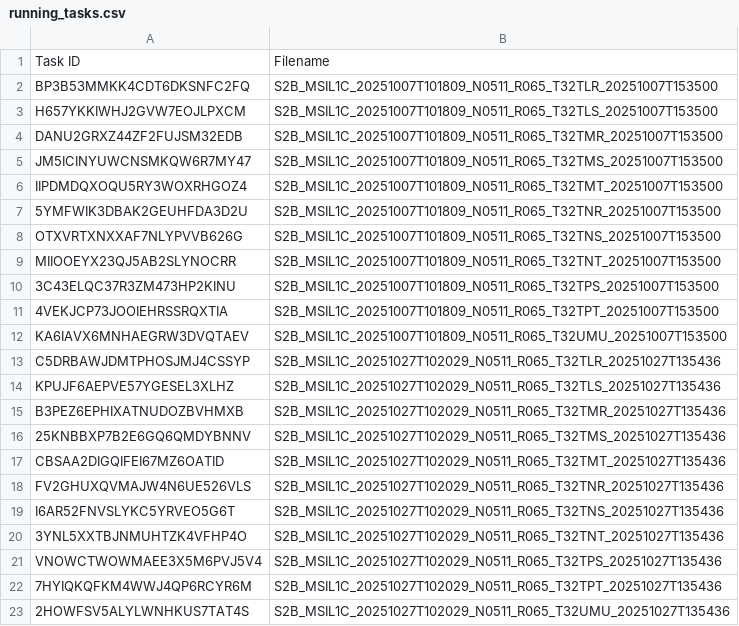
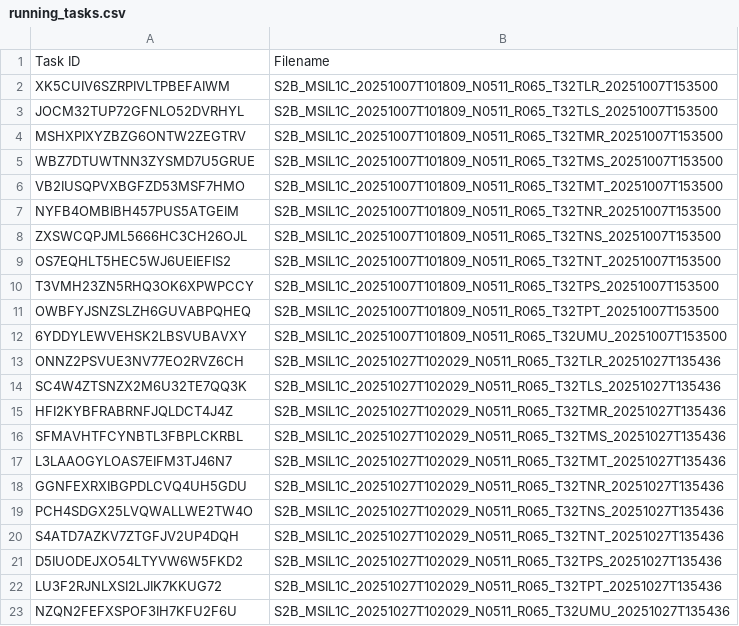
Before and after one commit to swisstopo/topo-satromo-v2, a CSV file: processing/running_tasks.csv, drawn as a sheet.

Commit message:
Processing files done

```diff
--- a/processing/running_tasks.csv
+++ b/processing/running_tasks.csv
@@ -1,23 +1,23 @@
 Task ID,Filename
-BP3B53MMKK4CDT6DKSNFC2FQ,S2B_MSIL1C_20251007T101809_N0511_R065_T32TLR_20251007T153500
-H657YKKIWHJ2GVW7EOJLPXCM,S2B_MSIL1C_20251007T101809_N0511_R065_T32TLS_20251007T153500
-DANU2GRXZ44ZF2FUJSM32EDB,S2B_MSIL1C_20251007T101809_N0511_R065_T32TMR_20251007T153500
-JM5ICINYUWCNSMKQW6R7MY47,S2B_MSIL1C_20251007T101809_N0511_R065_T32TMS_20251007T153500
-IIPDMDQXOQU5RY3WOXRHGOZ4,S2B_MSIL1C_20251007T101809_N0511_R065_T32TMT_20251007T153500
-5YMFWIK3DBAK2GEUHFDA3D2U,S2B_MSIL1C_20251007T101809_N0511_R065_T32TNR_20251007T153500
-OTXVRTXNXXAF7NLYPVVB626G,S2B_MSIL1C_20251007T101809_N0511_R065_T32TNS_20251007T153500
-MIIOOEYX23QJ5AB2SLYNOCRR,S2B_MSIL1C_20251007T101809_N0511_R065_T32TNT_20251007T153500
-3C43ELQC37R3ZM473HP2KINU,S2B_MSIL1C_20251007T101809_N0511_R065_T32TPS_20251007T153500
-4VEKJCP73JOOIEHRSSRQXTIA,S2B_MSIL1C_20251007T101809_N0511_R065_T32TPT_20251007T153500
-KA6IAVX6MNHAEGRW3DVQTAEV,S2B_MSIL1C_20251007T101809_N0511_R065_T32UMU_20251007T153500
-C5DRBAWJDMTPHOSJMJ4CSSYP,S2B_MSIL1C_20251027T102029_N0511_R065_T32TLR_20251027T135436
-KPUJF6AEPVE57YGESEL3XLHZ,S2B_MSIL1C_20251027T102029_N0511_R065_T32TLS_20251027T135436
-B3PEZ6EPHIXATNUDOZBVHMXB,S2B_MSIL1C_20251027T102029_N0511_R065_T32TMR_20251027T135436
-25KNBBXP7B2E6GQ6QMDYBNNV,S2B_MSIL1C_20251027T102029_N0511_R065_T32TMS_20251027T135436
-CBSAA2DIGQIFEI67MZ6OATID,S2B_MSIL1C_20251027T102029_N0511_R065_T32TMT_20251027T135436
-FV2GHUXQVMAJW4N6UE526VLS,S2B_MSIL1C_20251027T102029_N0511_R065_T32TNR_20251027T135436
-I6AR52FNVSLYKC5YRVEO5G6T,S2B_MSIL1C_20251027T102029_N0511_R065_T32TNS_20251027T135436
-3YNL5XXTBJNMUHTZK4VFHP4O,S2B_MSIL1C_20251027T102029_N0511_R065_T32TNT_20251027T135436
-VNOWCTWOWMAEE3X5M6PVJ5V4,S2B_MSIL1C_20251027T102029_N0511_R065_T32TPS_20251027T135436
-7HYIQKQFKM4WWJ4QP6RCYR6M,S2B_MSIL1C_20251027T102029_N0511_R065_T32TPT_20251027T135436
-2HOWFSV5ALYLWNHKUS7TAT4S,S2B_MSIL1C_20251027T102029_N0511_R065_T32UMU_20251027T135436
+XK5CUIV6SZRPIVLTPBEFAIWM,S2B_MSIL1C_20251007T101809_N0511_R065_T32TLR_20251007T153500
+JOCM32TUP72GFNLO52DVRHYL,S2B_MSIL1C_20251007T101809_N0511_R065_T32TLS_20251007T153500
+MSHXPIXYZBZG6ONTW2ZEGTRV,S2B_MSIL1C_20251007T101809_N0511_R065_T32TMR_20251007T153500
+WBZ7DTUWTNN3ZYSMD7U5GRUE,S2B_MSIL1C_20251007T101809_N0511_R065_T32TMS_20251007T153500
+VB2IUSQPVXBGFZD53MSF7HMO,S2B_MSIL1C_20251007T101809_N0511_R065_T32TMT_20251007T153500
+NYFB4OMBIBH457PUS5ATGEIM,S2B_MSIL1C_20251007T101809_N0511_R065_T32TNR_20251007T153500
+ZXSWCQPJML5666HC3CH26OJL,S2B_MSIL1C_20251007T101809_N0511_R065_T32TNS_20251007T153500
+OS7EQHLT5HEC5WJ6UEIEFIS2,S2B_MSIL1C_20251007T101809_N0511_R065_T32TNT_20251007T153500
+T3VMH23ZN5RHQ3OK6XPWPCCY,S2B_MSIL1C_20251007T101809_N0511_R065_T32TPS_20251007T153500
+OWBFYJSNZSLZH6GUVABPQHEQ,S2B_MSIL1C_20251007T101809_N0511_R065_T32TPT_20251007T153500
+6YDDYLEWVEHSK2LBSVUBAVXY,S2B_MSIL1C_20251007T101809_N0511_R065_T32UMU_20251007T153500
+ONNZ2PSVUE3NV77EO2RVZ6CH,S2B_MSIL1C_20251027T102029_N0511_R065_T32TLR_20251027T135436
+SC4W4ZTSNZX2M6U32TE7QQ3K,S2B_MSIL1C_20251027T102029_N0511_R065_T32TLS_20251027T135436
+HFI2KYBFRABRNFJQLDCT4J4Z,S2B_MSIL1C_20251027T102029_N0511_R065_T32TMR_20251027T135436
+SFMAVHTFCYNBTL3FBPLCKRBL,S2B_MSIL1C_20251027T102029_N0511_R065_T32TMS_20251027T135436
+L3LAAOGYLOAS7EIFM3TJ46N7,S2B_MSIL1C_20251027T102029_N0511_R065_T32TMT_20251027T135436
+GGNFEXRXIBGPDLCVQ4UH5GDU,S2B_MSIL1C_20251027T102029_N0511_R065_T32TNR_20251027T135436
+PCH4SDGX25LVQWALLWE2TW4O,S2B_MSIL1C_20251027T102029_N0511_R065_T32TNS_20251027T135436
+S4ATD7AZKV7ZTGFJV2UP4DQH,S2B_MSIL1C_20251027T102029_N0511_R065_T32TNT_20251027T135436
+D5IUODEJXO54LTYVW6W5FKD2,S2B_MSIL1C_20251027T102029_N0511_R065_T32TPS_20251027T135436
+LU3F2RJNLXSI2LJIK7KKUG72,S2B_MSIL1C_20251027T102029_N0511_R065_T32TPT_20251027T135436
+NZQN2FEFXSPOF3IH7KFU2F6U,S2B_MSIL1C_20251027T102029_N0511_R065_T32UMU_20251027T135436
```
Also changed, not shown: 22 other files.
